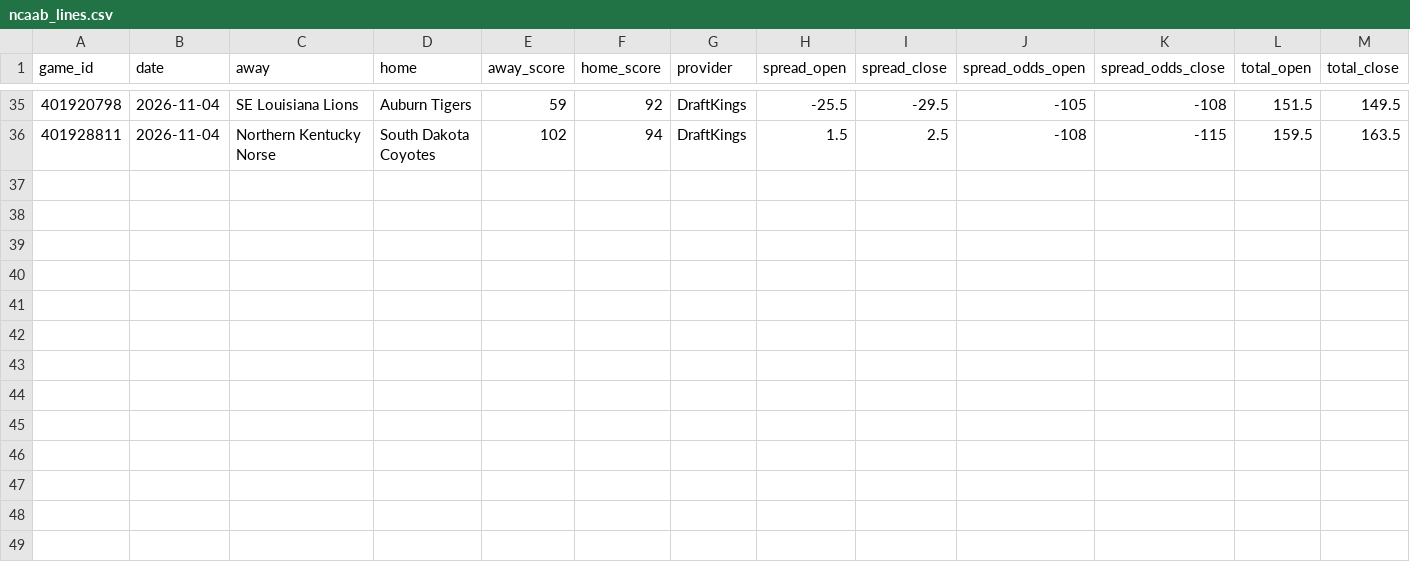
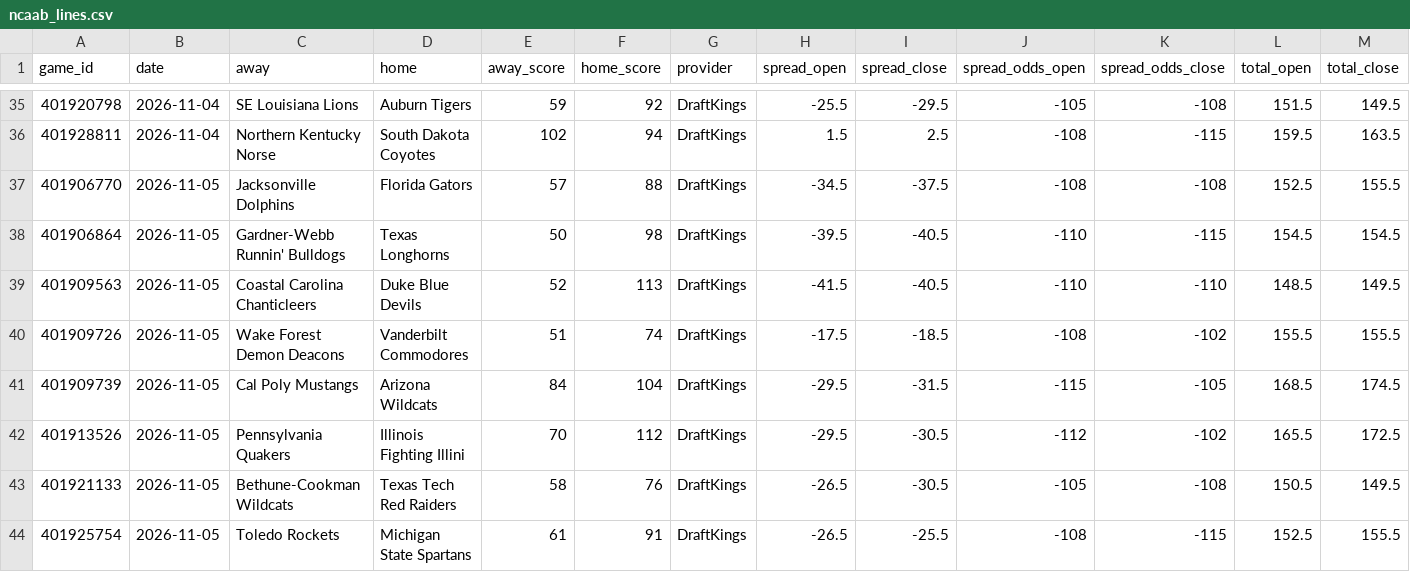
Before and after one commit to danreed001-droid/sport, a CSV file: data/raw/ncaab_lines.csv, drawn as a sheet; only a part is shown, gaps mark what is left out; rows hold the shown columns only; the diff names each change by its address in the sheet, - before the commit and + after, or states it on an @@ line.

```diff
--- a/data/raw/ncaab_lines.csv
+++ b/data/raw/ncaab_lines.csv
+row 37: 401906770 | 2026-11-05 | Jacksonville Dolphins | Florida Gators | 57 | 88 | DraftKings | -34.5 | -37.5 | -108 | -108 | 152.5 | 155.5
+row 38: 401906864 | 2026-11-05 | Gardner-Webb Runnin' Bulldogs | Texas Longhorns | 50 | 98 | DraftKings | -39.5 | -40.5 | -110 | -115 | 154.5 | 154.5
+row 39: 401909563 | 2026-11-05 | Coastal Carolina Chanticleers | Duke Blue Devils | 52 | 113 | DraftKings | -41.5 | -40.5 | -110 | -110 | 148.5 | 149.5
+row 40: 401909726 | 2026-11-05 | Wake Forest Demon Deacons | Vanderbilt Commodores | 51 | 74 | DraftKings | -17.5 | -18.5 | -108 | -102 | 155.5 | 155.5
+row 41: 401909739 | 2026-11-05 | Cal Poly Mustangs | Arizona Wildcats | 84 | 104 | DraftKings | -29.5 | -31.5 | -115 | -105 | 168.5 | 174.5
+row 42: 401913526 | 2026-11-05 | Pennsylvania Quakers | Illinois Fighting Illini | 70 | 112 | DraftKings | -29.5 | -30.5 | -112 | -102 | 165.5 | 172.5
+row 43: 401921133 | 2026-11-05 | Bethune-Cookman Wildcats | Texas Tech Red Raiders | 58 | 76 | DraftKings | -26.5 | -30.5 | -105 | -108 | 150.5 | 149.5
+row 44: 401925754 | 2026-11-05 | Toledo Rockets | Michigan State Spartans | 61 | 91 | DraftKings | -26.5 | -25.5 | -108 | -115 | 152.5 | 155.5
```
Also changed, not shown: data/raw/master_cfb_scores.csv, data/raw/master_nba_scores.csv, 19 other files.
